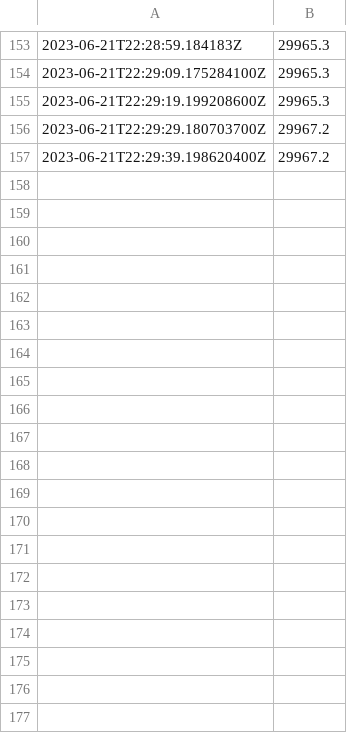
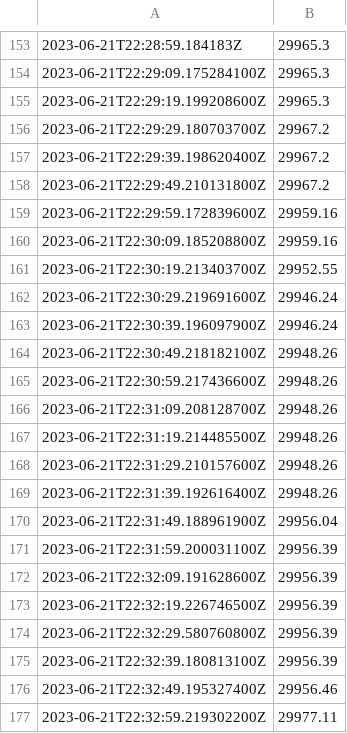
Before and after one commit to Jacob44/Real-time-data-processor-with-SpringBoot, a CSV file: Presentation/px.csv, drawn as a sheet; only a part is shown, gaps mark what is left out; the diff covers the shown part only.

```diff
--- a/Presentation/px.csv
+++ b/Presentation/px.csv
@@ -157 +157,21 @@
 2023-06-21T22:29:39.198620400Z,29967.2
+2023-06-21T22:29:49.210131800Z,29967.2
+2023-06-21T22:29:59.172839600Z,29959.16
+2023-06-21T22:30:09.185208800Z,29959.16
+2023-06-21T22:30:19.213403700Z,29952.55
+2023-06-21T22:30:29.219691600Z,29946.24
+2023-06-21T22:30:39.196097900Z,29946.24
+2023-06-21T22:30:49.218182100Z,29948.26
+2023-06-21T22:30:59.217436600Z,29948.26
+2023-06-21T22:31:09.208128700Z,29948.26
+2023-06-21T22:31:19.214485500Z,29948.26
+2023-06-21T22:31:29.210157600Z,29948.26
+2023-06-21T22:31:39.192616400Z,29948.26
+2023-06-21T22:31:49.188961900Z,29956.04
+2023-06-21T22:31:59.200031100Z,29956.39
+2023-06-21T22:32:09.191628600Z,29956.39
+2023-06-21T22:32:19.226746500Z,29956.39
+2023-06-21T22:32:29.580760800Z,29956.39
+2023-06-21T22:32:39.180813100Z,29956.39
+2023-06-21T22:32:49.195327400Z,29956.46
+2023-06-21T22:32:59.219302200Z,29977.11
```
Also changed, not shown: 37 added rows elsewhere in this file, Presentation/qty.csv, 9 other files.
